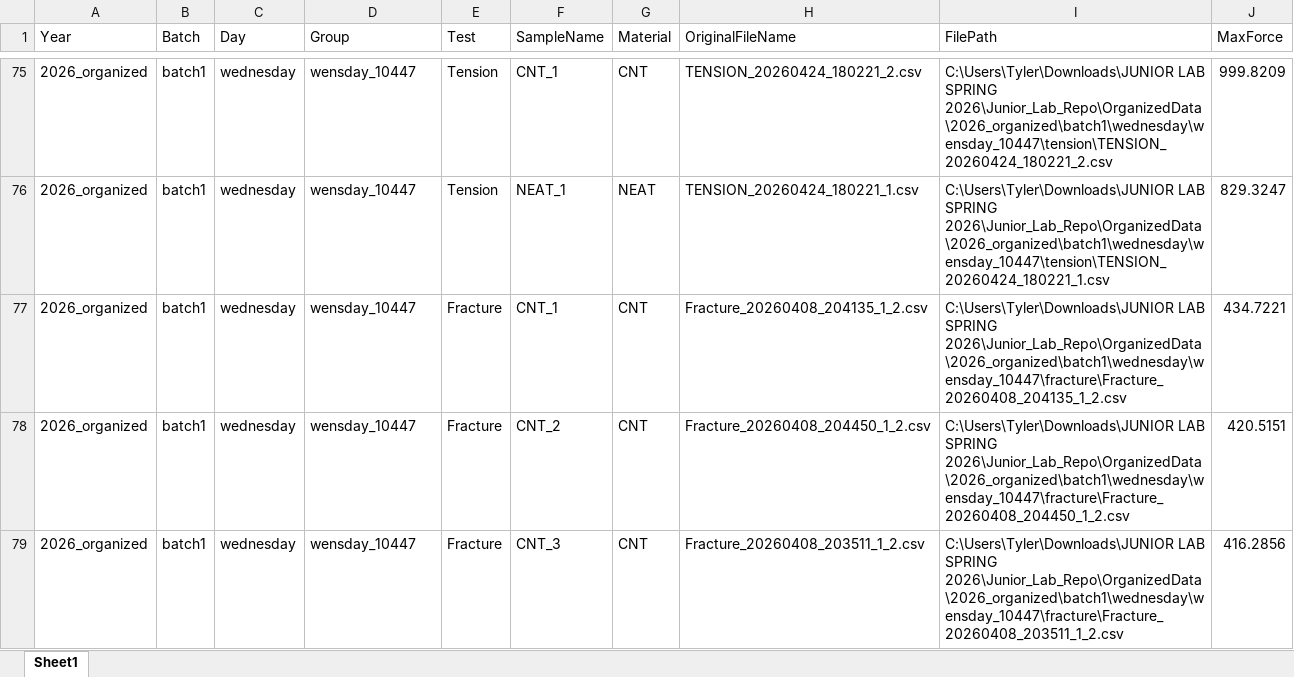
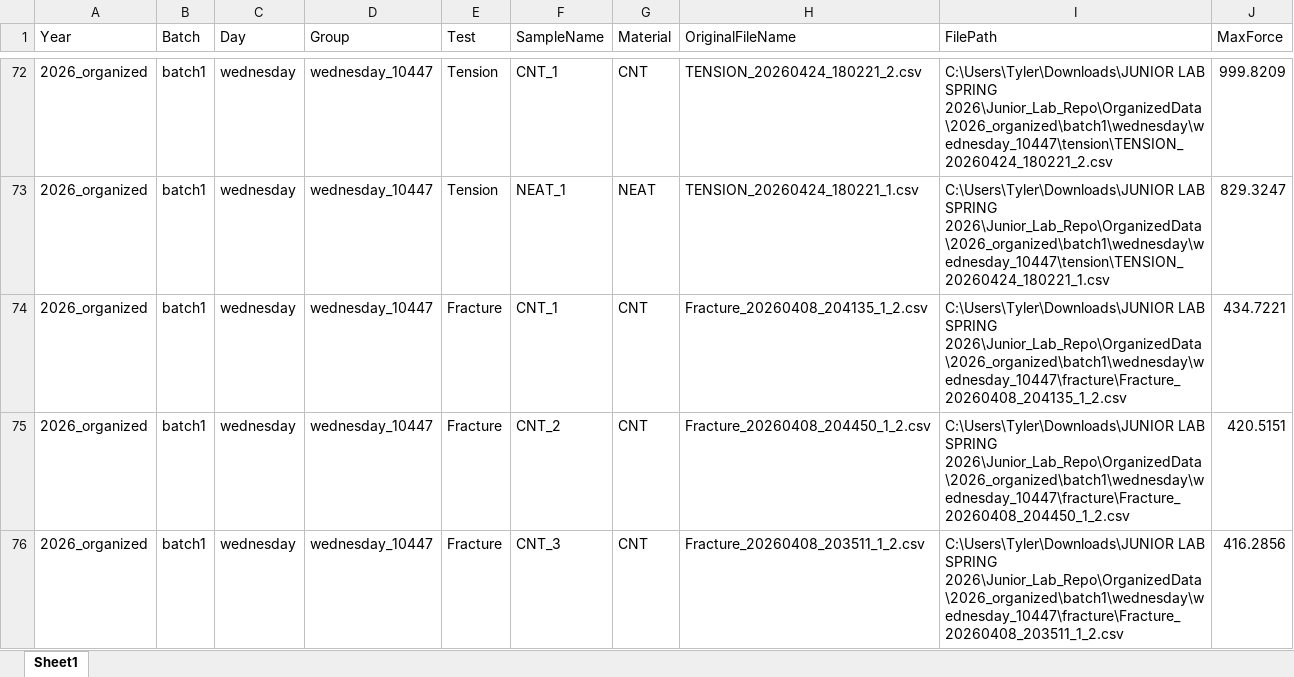
Before and after one commit to tberryy/Junior_Lab_Repo, an Excel workbook: OrganizedData/2026_organized/Classified_Max_Force_Results.xlsx, sheet Sheet1, drawn as a sheet; only a part is shown, gaps mark what is left out; values as stored, in another font and other column widths than the file's, no borders; addresses are those after the commit; the diff covers the shown part only; the diff names each change by its address in the sheet, - before the commit and + after, or states it on an @@ line.

```diff
--- a/OrganizedData/2026_organized/Classified_Max_Force_Results.xlsx (sheet Sheet1)
+++ b/OrganizedData/2026_organized/Classified_Max_Force_Results.xlsx (sheet Sheet1)
-D72:D76 (Group): wensday_10447
+D72:D76 (Group): wednesday_10447
-I72 (FilePath): …LAB SPRING 2026\Junior_Lab_Repo\OrganizedData\2026_organized\batch1\wednesday\wensday_10447\tension\TENSION_20260424_180221_2.csv
+I72 (FilePath): …LAB SPRING 2026\Junior_Lab_Repo\OrganizedData\2026_organized\batch1\wednesday\wednesday_10447\tension\TENSION_20260424_180221_2.csv
-I73 (FilePath): …LAB SPRING 2026\Junior_Lab_Repo\OrganizedData\2026_organized\batch1\wednesday\wensday_10447\tension\TENSION_20260424_180221_1.csv
+I73 (FilePath): …LAB SPRING 2026\Junior_Lab_Repo\OrganizedData\2026_organized\batch1\wednesday\wednesday_10447\tension\TENSION_20260424_180221_1.csv
-I74 (FilePath): …LAB SPRING 2026\Junior_Lab_Repo\OrganizedData\2026_organized\batch1\wednesday\wensday_10447\fracture\Fracture_20260408_204135_1_2.csv
+I74 (FilePath): …LAB SPRING 2026\Junior_Lab_Repo\OrganizedData\2026_organized\batch1\wednesday\wednesday_10447\fracture\Fracture_20260408_204135_1_2.csv
-I75 (FilePath): …LAB SPRING 2026\Junior_Lab_Repo\OrganizedData\2026_organized\batch1\wednesday\wensday_10447\fracture\Fracture_20260408_204450_1_2.csv
+I75 (FilePath): …LAB SPRING 2026\Junior_Lab_Repo\OrganizedData\2026_organized\batch1\wednesday\wednesday_10447\fracture\Fracture_20260408_204450_1_2.csv
-I76 (FilePath): …LAB SPRING 2026\Junior_Lab_Repo\OrganizedData\2026_organized\batch1\wednesday\wensday_10447\fracture\Fracture_20260408_203511_1_2.csv
+I76 (FilePath): …LAB SPRING 2026\Junior_Lab_Repo\OrganizedData\2026_organized\batch1\wednesday\wednesday_10447\fracture\Fracture_20260408_203511_1_2.csv
```
Also changed, not shown: 11 added rows, 11 removed rows and 72 edited cells elsewhere in this sheet, OrganizedData/2023_organized/Classified_Max_Force_Results.xlsx, OrganizedData/2024_organized/Classified_Max_Force_Results.xlsx, 38 other files.
